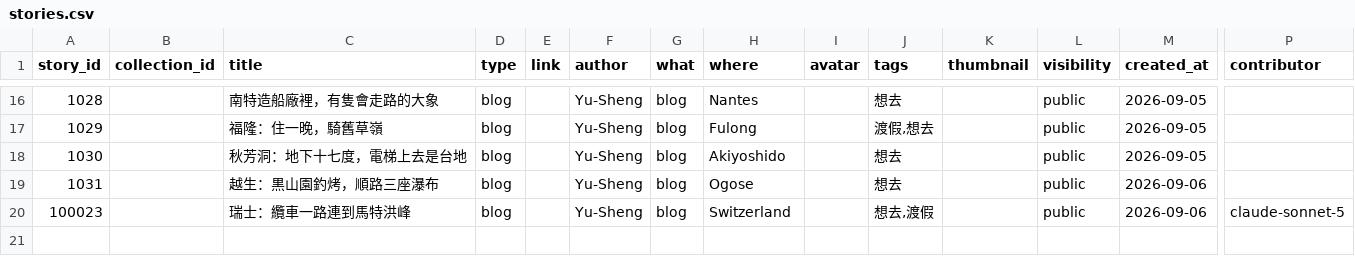
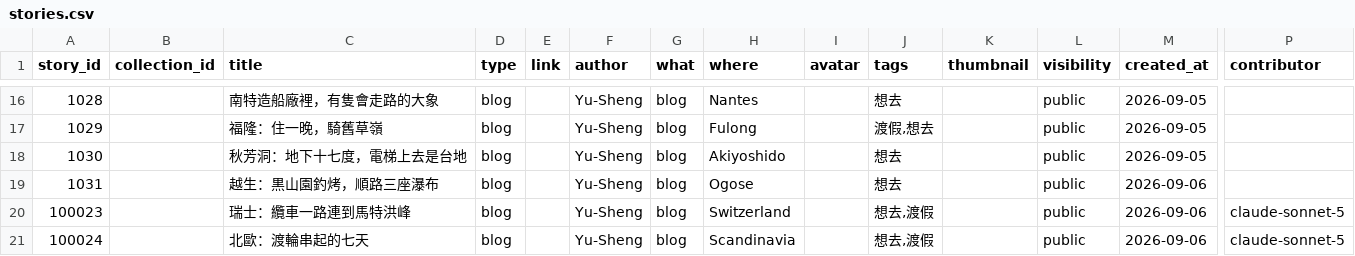
Before and after one commit to ioksengtan/Listmap_v0d3, a CSV file: data/stories.csv, drawn as a sheet; only a part is shown, gaps mark what is left out; rows hold the shown columns only; the diff names each change by its address in the sheet, - before the commit and + after, or states it on an @@ line.

```diff
--- a/data/stories.csv
+++ b/data/stories.csv
+row 21: 100024 |  | 北歐：渡輪串起的七天 | blog |  | Yu-Sheng | blog | Scandinavia |  | 想去,渡假 |  | public | 2026-09-06 | claude-sonnet-5
```
Also changed, not shown: data/landmarks.csv, 6 other files.
